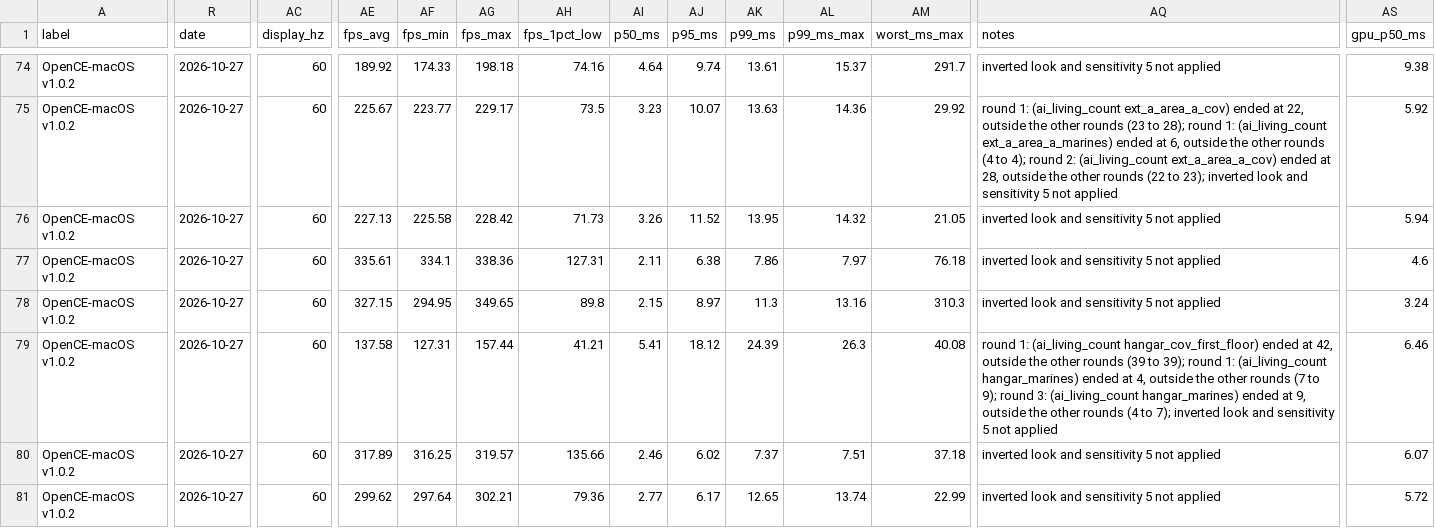
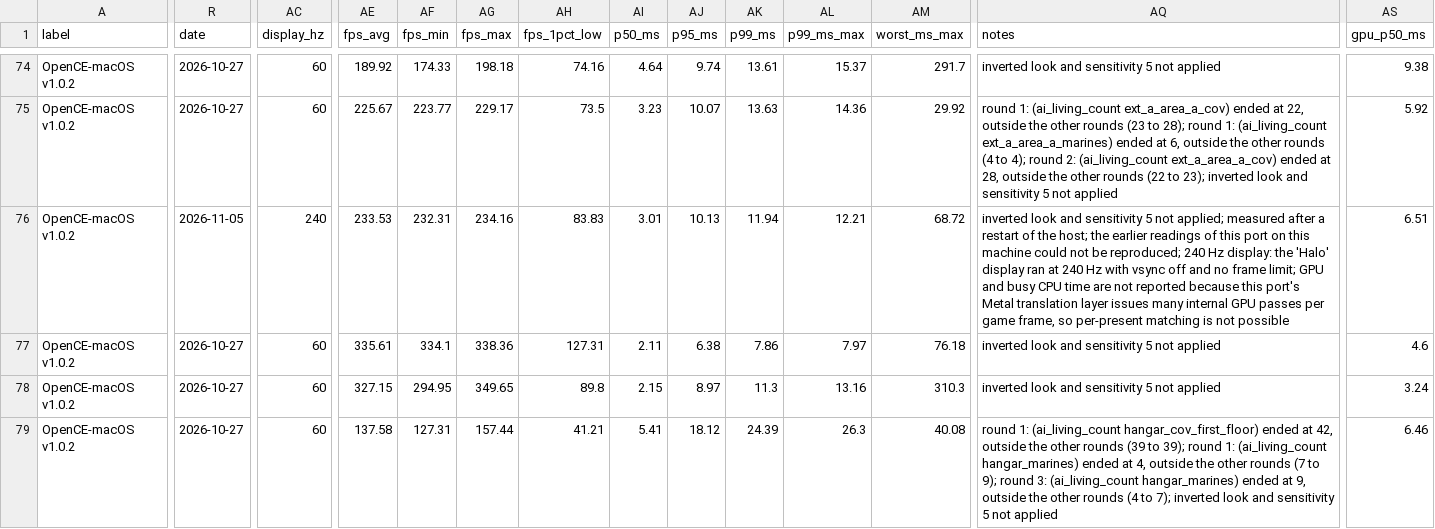
Before and after one commit to Ywach404/visr, a CSV file: docs/benchmarks/results.csv, drawn as a sheet; only a part is shown, gaps mark what is left out; the shorter side is filled out with more unchanged rows; the diff covers the shown part only; the diff names each change by its address in the sheet, - before the commit and + after, or states it on an @@ line.

```diff
--- a/docs/benchmarks/results.csv
+++ b/docs/benchmarks/results.csv
-R76 (date): 2026-10-27
+R76 (date): 2026-11-05
-AC76 (display_hz): 60
+AC76 (display_hz): 240
-AE76 (fps_avg): 227.13
+AE76 (fps_avg): 233.53
-AF76 (fps_min): 225.58
+AF76 (fps_min): 232.31
-AG76 (fps_max): 228.42
+AG76 (fps_max): 234.16
-AH76 (fps_1pct_low): 71.73
+AH76 (fps_1pct_low): 83.83
-AI76 (p50_ms): 3.26
+AI76 (p50_ms): 3.01
-AJ76 (p95_ms): 11.52
+AJ76 (p95_ms): 10.13
-AK76 (p99_ms): 13.95
+AK76 (p99_ms): 11.94
-AL76 (p99_ms_max): 14.32
+AL76 (p99_ms_max): 12.21
-AM76 (worst_ms_max): 21.05
+AM76 (worst_ms_max): 68.72
-AQ76 (notes): …5 not applied
+AQ76 (notes): …5 not applied; measured after a restart of the host; the earlier readings of this port on this machine could not be reproduced; 240 Hz display: the 'Halo' display ran at 240 Hz with vsync off and no frame limit; GPU and busy CPU time are not reported because this port's Metal translation layer issues many internal GPU passes per game frame, so per-present matching is not possible
-AS76 (gpu_p50_ms): 5.94
+AS76 (gpu_p50_ms): 6.51
```
Also changed, not shown: 30 edited cells elsewhere in this file, docs/site/benchmarks/results.csv.
